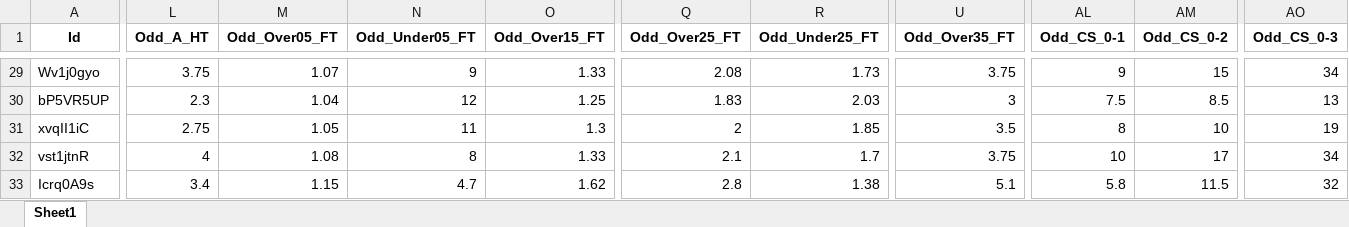
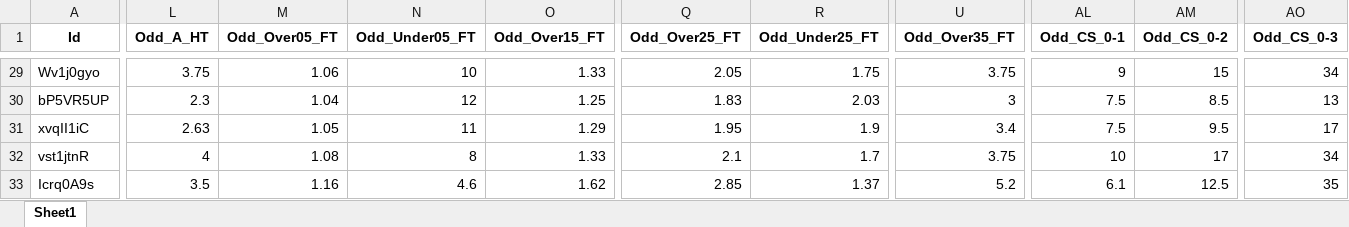
Before and after one commit to mtprado88/jogos_full, an Excel workbook: Jogos_da_Semana_FlashScore_2025-02-21.xlsx, sheet Sheet1, drawn as a sheet; only a part is shown, gaps mark what is left out; values as stored, in another font and other column widths than the file's, no borders; the diff covers the shown part only; the diff names each change by its address in the sheet, - before the commit and + after, or states it on an @@ line.

```diff
--- a/Jogos_da_Semana_FlashScore_2025-02-21.xlsx (sheet Sheet1)
+++ b/Jogos_da_Semana_FlashScore_2025-02-21.xlsx (sheet Sheet1)
-M29 (Odd_Over05_FT): 1.07
+M29 (Odd_Over05_FT): 1.06
-N29 (Odd_Under05_FT): 9
+N29 (Odd_Under05_FT): 10
-Q29 (Odd_Over25_FT): 2.08
+Q29 (Odd_Over25_FT): 2.05
-R29 (Odd_Under25_FT): 1.73
+R29 (Odd_Under25_FT): 1.75
-L31 (Odd_A_HT): 2.75
+L31 (Odd_A_HT): 2.63
-O31 (Odd_Over15_FT): 1.3
+O31 (Odd_Over15_FT): 1.29
-Q31 (Odd_Over25_FT): 2
+Q31 (Odd_Over25_FT): 1.95
-R31 (Odd_Under25_FT): 1.85
+R31 (Odd_Under25_FT): 1.9
-U31 (Odd_Over35_FT): 3.5
+U31 (Odd_Over35_FT): 3.4
-AL31 (Odd_CS_0-1): 8
+AL31 (Odd_CS_0-1): 7.5
-AM31 (Odd_CS_0-2): 10
+AM31 (Odd_CS_0-2): 9.5
-AO31 (Odd_CS_0-3): 19
+AO31 (Odd_CS_0-3): 17
-L33 (Odd_A_HT): 3.4
+L33 (Odd_A_HT): 3.5
-M33 (Odd_Over05_FT): 1.15
+M33 (Odd_Over05_FT): 1.16
-N33 (Odd_Under05_FT): 4.7
+N33 (Odd_Under05_FT): 4.6
-Q33 (Odd_Over25_FT): 2.8
+Q33 (Odd_Over25_FT): 2.85
-R33 (Odd_Under25_FT): 1.38
+R33 (Odd_Under25_FT): 1.37
-U33 (Odd_Over35_FT): 5.1
+U33 (Odd_Over35_FT): 5.2
-AL33 (Odd_CS_0-1): 5.8
+AL33 (Odd_CS_0-1): 6.1
-AM33 (Odd_CS_0-2): 11.5
+AM33 (Odd_CS_0-2): 12.5
-AO33 (Odd_CS_0-3): 32
+AO33 (Odd_CS_0-3): 35
```
Also changed, not shown: 632 edited cells elsewhere in this sheet.
